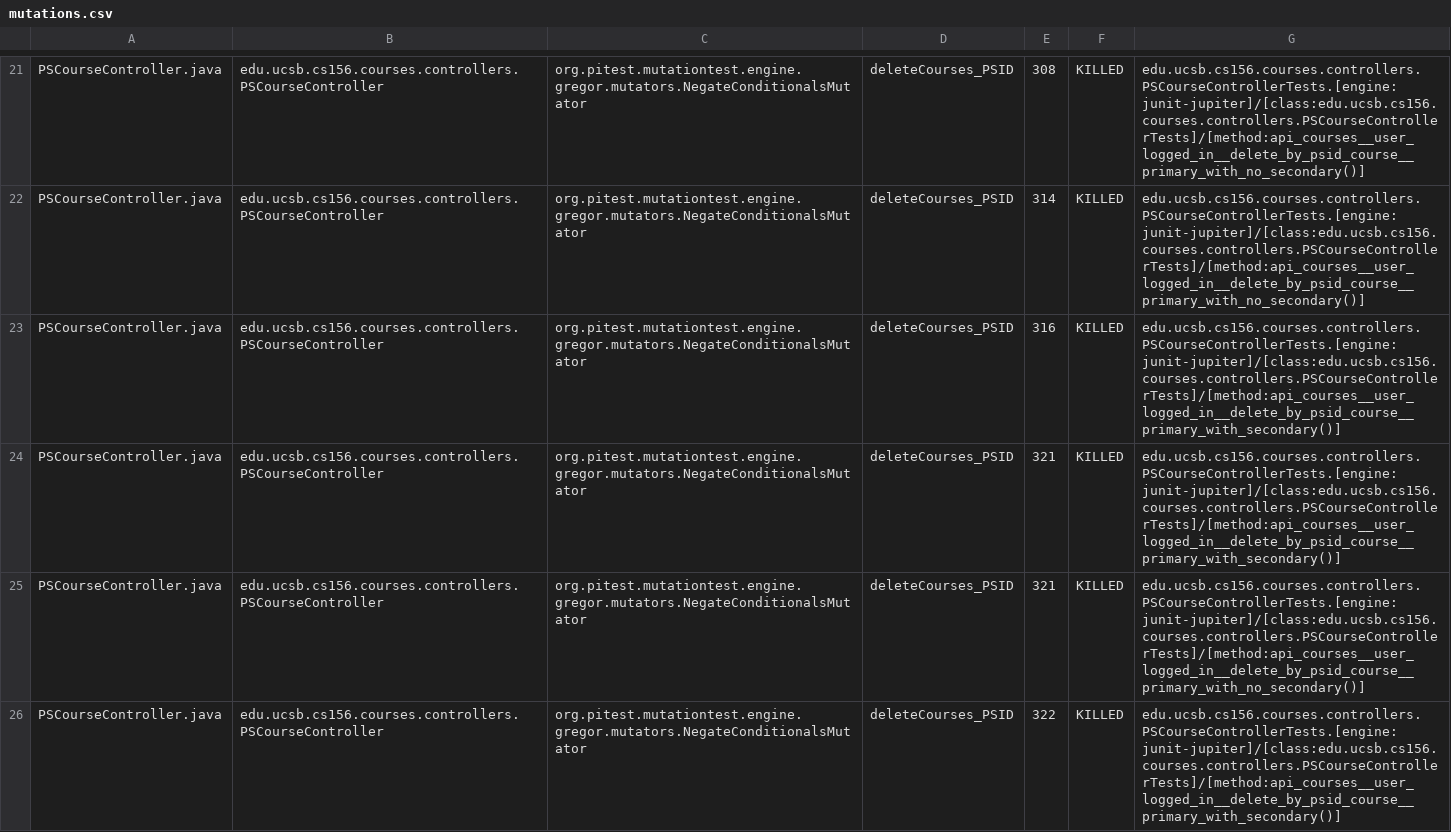
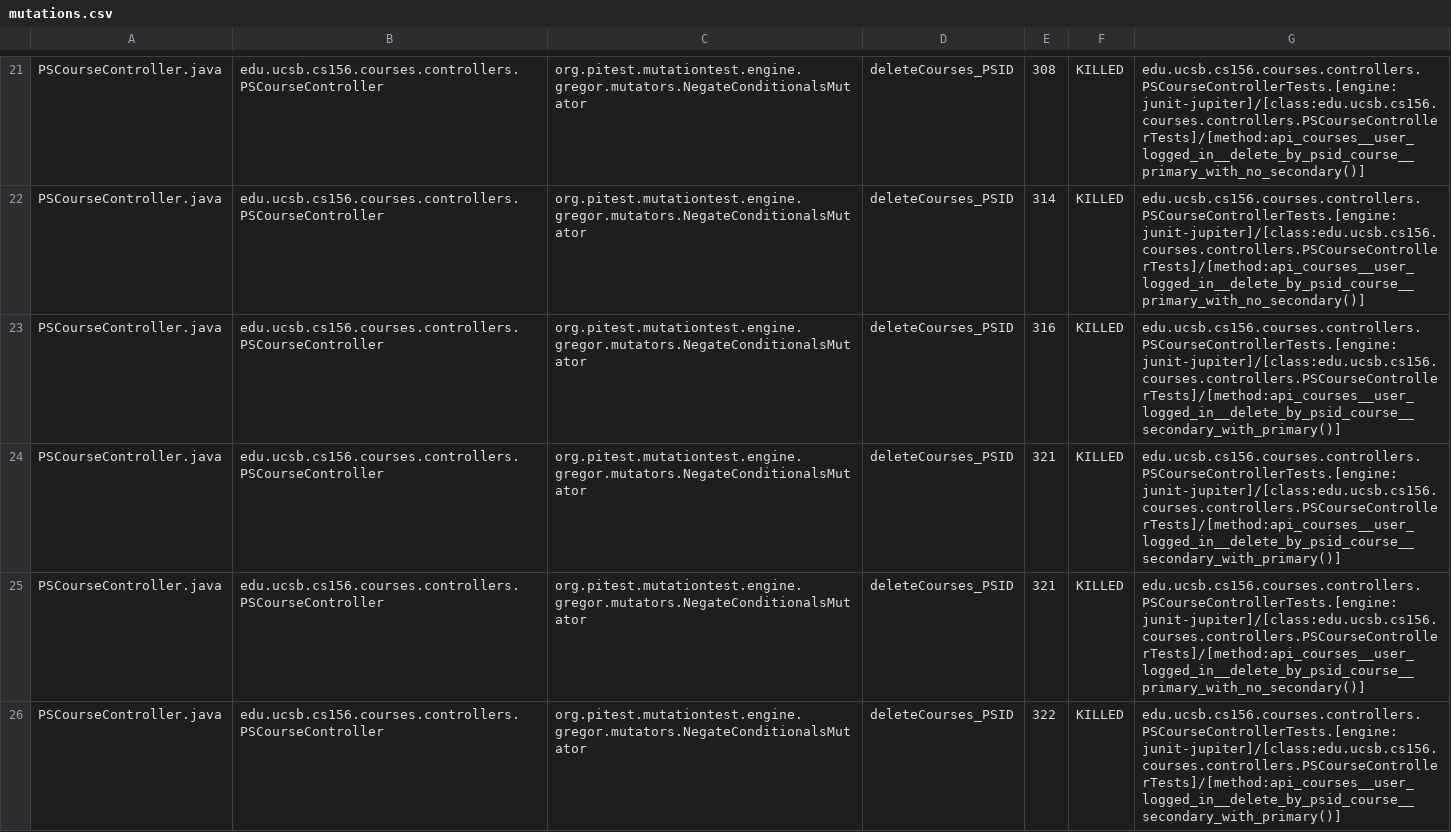
Before and after one commit to ucsb-cs156-s25/proj-courses-s25-05, a CSV file: prs/32/pitest/mutations.csv, drawn as a sheet; only a part is shown, gaps mark what is left out; the diff covers the shown part only.

Commit message:
Deploying to gh-pages from @ ucsb-cs156-s25/proj-courses-s25-05@ba078acfb13b3ade2e504f4cafe751889c914924 🚀

```diff
--- a/prs/32/pitest/mutations.csv
+++ b/prs/32/pitest/mutations.csv
@@ -22,5 +22,5 @@ PSCourseController.java,edu.ucsb.cs156.courses.controllers.PSCourseController,or
 PSCourseController.java,edu.ucsb.cs156.courses.controllers.PSCourseController,org.pitest.mutationtest.engine.gregor.mutators.NegateConditionalsMutator,deleteCourses_PSID,314,KILLED,edu.ucsb.cs156.courses.controllers.PSCourseControllerTests.[engine:junit-jupiter]/[class:edu.ucsb.cs156.courses.controllers.PSCourseControllerTests]/[method:api_courses__user_logged_in__delete_by_psid_course__primary_with_no_secondary()]
-PSCourseController.java,edu.ucsb.cs156.courses.controllers.PSCourseController,org.pitest.mutationtest.engine.gregor.mutators.NegateConditionalsMutator,deleteCourses_PSID,316,KILLED,edu.ucsb.cs156.courses.controllers.PSCourseControllerTests.[engine:junit-jupiter]/[class:edu.ucsb.cs156.courses.controllers.PSCourseControllerTests]/[method:api_courses__user_logged_in__delete_by_psid_course__primary_with_secondary()]
-PSCourseController.java,edu.ucsb.cs156.courses.controllers.PSCourseController,org.pitest.mutationtest.engine.gregor.mutators.NegateConditionalsMutator,deleteCourses_PSID,321,KILLED,edu.ucsb.cs156.courses.controllers.PSCourseControllerTests.[engine:junit-jupiter]/[class:edu.ucsb.cs156.courses.controllers.PSCourseControllerTests]/[method:api_courses__user_logged_in__delete_by_psid_course__primary_with_secondary()]
+PSCourseController.java,edu.ucsb.cs156.courses.controllers.PSCourseController,org.pitest.mutationtest.engine.gregor.mutators.NegateConditionalsMutator,deleteCourses_PSID,316,KILLED,edu.ucsb.cs156.courses.controllers.PSCourseControllerTests.[engine:junit-jupiter]/[class:edu.ucsb.cs156.courses.controllers.PSCourseControllerTests]/[method:api_courses__user_logged_in__delete_by_psid_course__secondary_with_primary()]
+PSCourseController.java,edu.ucsb.cs156.courses.controllers.PSCourseController,org.pitest.mutationtest.engine.gregor.mutators.NegateConditionalsMutator,deleteCourses_PSID,321,KILLED,edu.ucsb.cs156.courses.controllers.PSCourseControllerTests.[engine:junit-jupiter]/[class:edu.ucsb.cs156.courses.controllers.PSCourseControllerTests]/[method:api_courses__user_logged_in__delete_by_psid_course__secondary_with_primary()]
 PSCourseController.java,edu.ucsb.cs156.courses.controllers.PSCourseController,org.pitest.mutationtest.engine.gregor.mutators.NegateConditionalsMutator,deleteCourses_PSID,321,KILLED,edu.ucsb.cs156.courses.controllers.PSCourseControllerTests.[engine:junit-jupiter]/[class:edu.ucsb.cs156.courses.controllers.PSCourseControllerTests]/[method:api_courses__user_logged_in__delete_by_psid_course__primary_with_no_secondary()]
-PSCourseController.java,edu.ucsb.cs156.courses.controllers.PSCourseController,org.pitest.mutationtest.engine.gregor.mutators.NegateConditionalsMutator,deleteCourses_PSID,322,KILLED,edu.ucsb.cs156.courses.controllers.PSCourseControllerTests.[engine:junit-jupiter]/[class:edu.ucsb.cs156.courses.controllers.PSCourseControllerTests]/[method:api_courses__user_logged_in__delete_by_psid_course__primary_with_secondary()]
+PSCourseController.java,edu.ucsb.cs156.courses.controllers.PSCourseController,org.pitest.mutationtest.engine.gregor.mutators.NegateConditionalsMutator,deleteCourses_PSID,322,KILLED,edu.ucsb.cs156.courses.controllers.PSCourseControllerTests.[engine:junit-jupiter]/[class:edu.ucsb.cs156.courses.controllers.PSCourseControllerTests]/[method:api_courses__user_logged_in__delete_by_psid_course__secondary_with_primary()]
```
Also changed, not shown: 42 edited cells elsewhere in this file, 49 other files.
